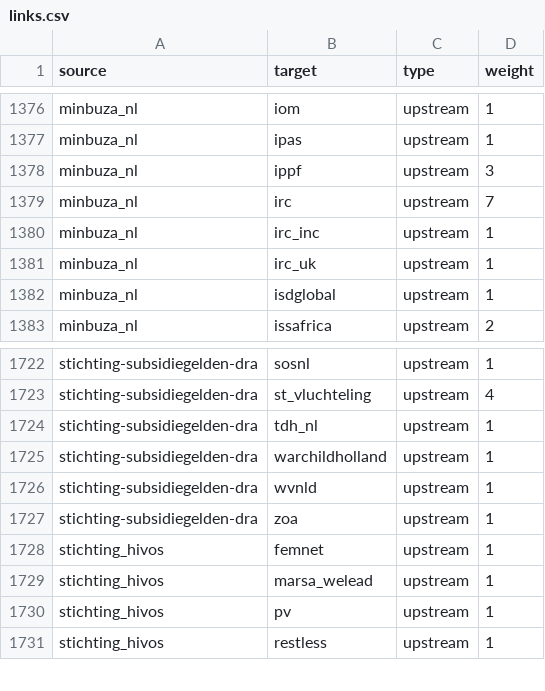
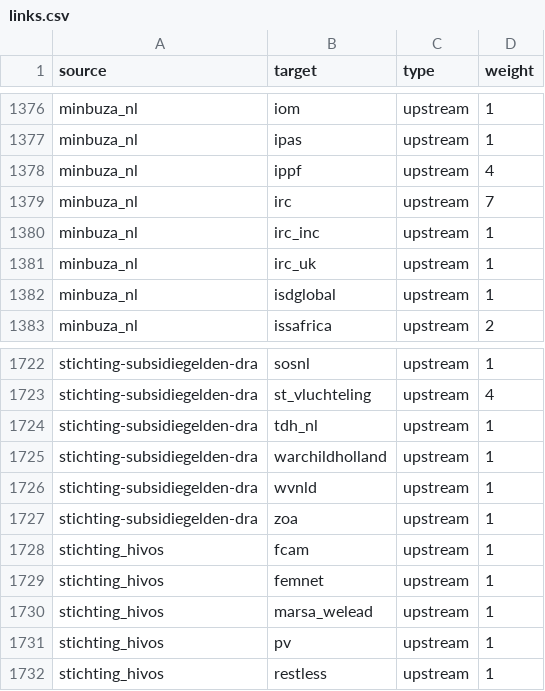
Before and after one commit to andylolz/traceability, a CSV file: links.csv, drawn as a sheet; only a part is shown, gaps mark what is left out.

Commit message:
Deploying to gh-pages from  @ 3dd9fb0169f10f756769f0839059b05ec664e5b7 🚀

```diff
--- a/links.csv
+++ b/links.csv
@@ -1377,3 +1377,3 @@ minbuza_nl,iom,upstream,1
 minbuza_nl,ipas,upstream,1
-minbuza_nl,ippf,upstream,3
+minbuza_nl,ippf,upstream,4
 minbuza_nl,irc,upstream,7
@@ -1727,2 +1727,3 @@ stichting-subsidiegelden-dra,wvnld,upstream,1
 stichting-subsidiegelden-dra,zoa,upstream,1
+stichting_hivos,fcam,upstream,1
 stichting_hivos,femnet,upstream,1
```
